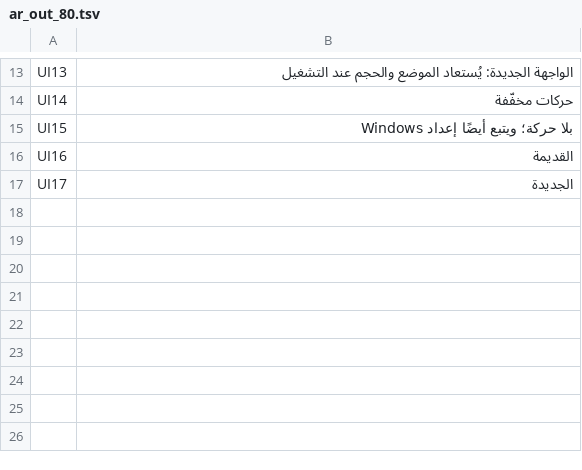
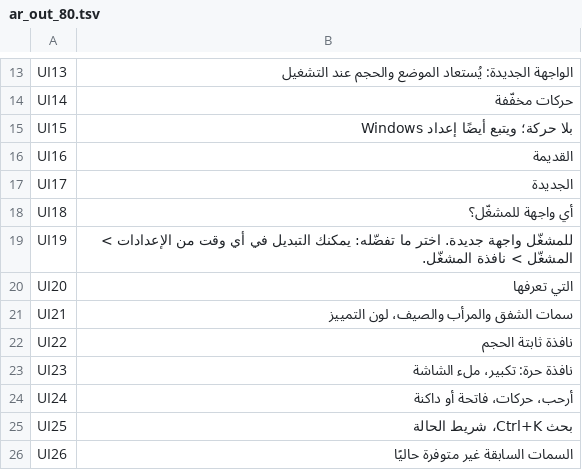
Before and after one commit to Parricidium/MWCoop, a TSV file: run/ar/ar_out_80.tsv, drawn as a sheet; only a part is shown, gaps mark what is left out; the diff covers the shown part only.

```diff
--- a/run/ar/ar_out_80.tsv
+++ b/run/ar/ar_out_80.tsv
@@ -17 +17,10 @@ UI16	القديمة
 UI17	الجديدة
+UI18	أي واجهة للمشغّل؟
+UI19	للمشغّل واجهة جديدة. اختر ما تفضّله: يمكنك التبديل في أي وقت من الإعدادات > المشغّل > نافذة المشغّل.
+UI20	التي تعرفها
+UI21	سمات الشفق والمرأب والصيف، لون التمييز
+UI22	نافذة ثابتة الحجم
+UI23	نافذة حرة: تكبير، ملء الشاشة
+UI24	أرحب، حركات، فاتحة أو داكنة
+UI25	بحث Ctrl+K، شريط الحالة
+UI26	السمات السابقة غير متوفرة حاليًا
```
Also changed, not shown: 8 added rows elsewhere in this file, run/ar/ar_in_80.tsv, run/ar/ar_launcher.tsv, 7 other files.
